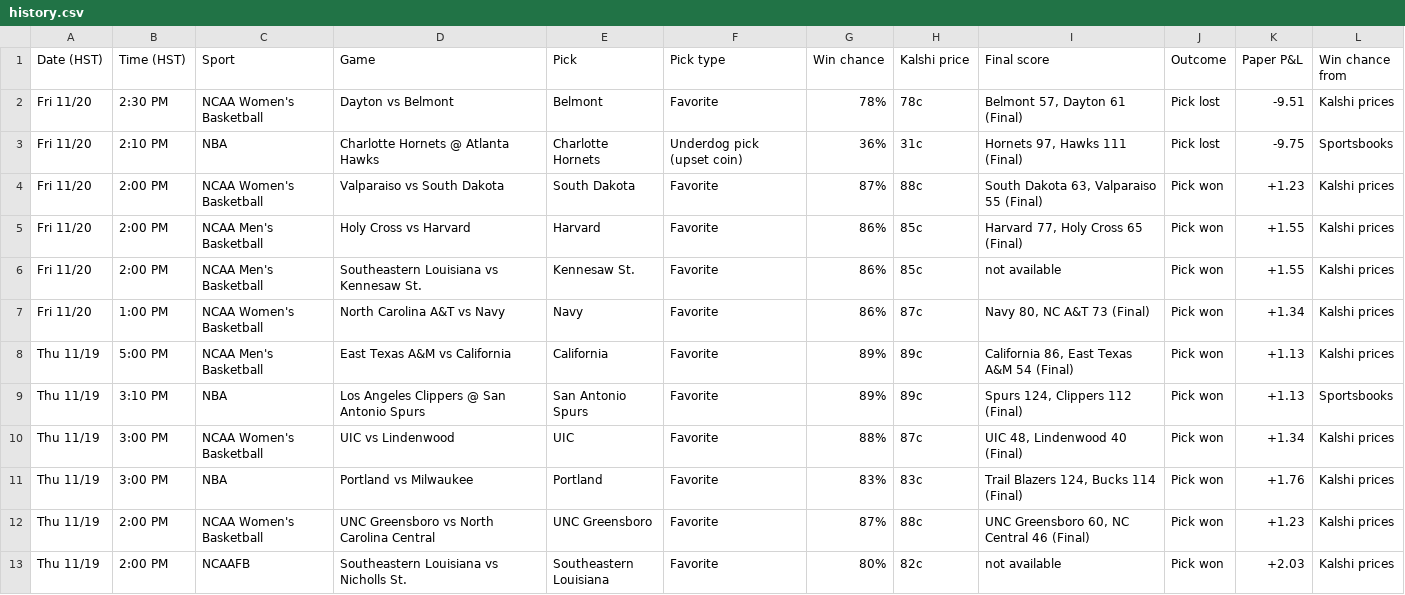
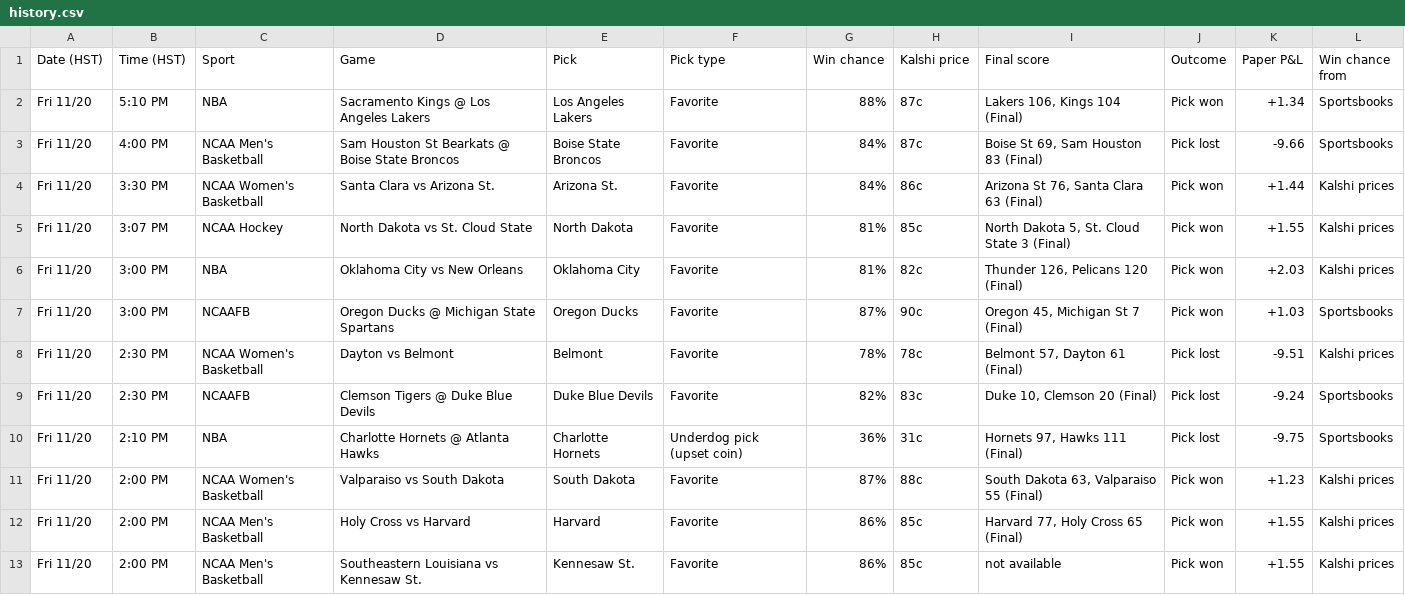
Before and after one commit to Seed808/kalshi-bot, a CSV file: docs/history.csv, drawn as a sheet; only a part is shown; the shorter side is filled out with more unchanged rows; the diff names each change by its address in the sheet, - before the commit and + after, or states it on an @@ line.

```diff
--- a/docs/history.csv
+++ b/docs/history.csv
+row 2: Fri 11/20 | 5:10 PM | NBA | Sacramento Kings @ Los Angeles Lakers | Los Angeles Lakers | Favorite | 88% | 87c | Lakers 106, Kings 104 (Final) | Pick won | +1.34 | Sportsbooks
+row 3: Fri 11/20 | 4:00 PM | NCAA Men's Basketball | Sam Houston St Bearkats @ Boise State Broncos | Boise State Broncos | Favorite | 84% | 87c | Boise St 69, Sam Houston 83 (Final) | Pick lost | -9.66 | Sportsbooks
+row 4: Fri 11/20 | 3:30 PM | NCAA Women's Basketball | Santa Clara vs Arizona St. | Arizona St. | Favorite | 84% | 86c | Arizona St 76, Santa Clara 63 (Final) | Pick won | +1.44 | Kalshi prices
+row 5: Fri 11/20 | 3:07 PM | NCAA Hockey | North Dakota vs St. Cloud State | North Dakota | Favorite | 81% | 85c | North Dakota 5, St. Cloud State 3 (Final) | Pick won | +1.55 | Kalshi prices
+row 6: Fri 11/20 | 3:00 PM | NBA | Oklahoma City vs New Orleans | Oklahoma City | Favorite | 81% | 82c | Thunder 126, Pelicans 120 (Final) | Pick won | +2.03 | Kalshi prices
+row 7: Fri 11/20 | 3:00 PM | NCAAFB | Oregon Ducks @ Michigan State Spartans | Oregon Ducks | Favorite | 87% | 90c | Oregon 45, Michigan St 7 (Final) | Pick won | +1.03 | Sportsbooks
+row 9: Fri 11/20 | 2:30 PM | NCAAFB | Clemson Tigers @ Duke Blue Devils | Duke Blue Devils | Favorite | 82% | 83c | Duke 10, Clemson 20 (Final) | Pick lost | -9.24 | Sportsbooks
```
Also changed, not shown: 7 other files.
